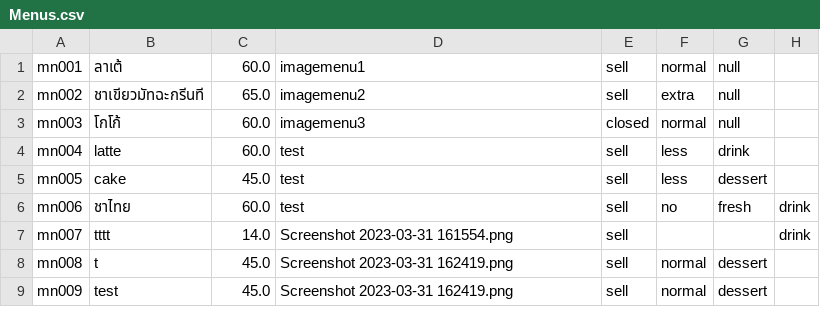
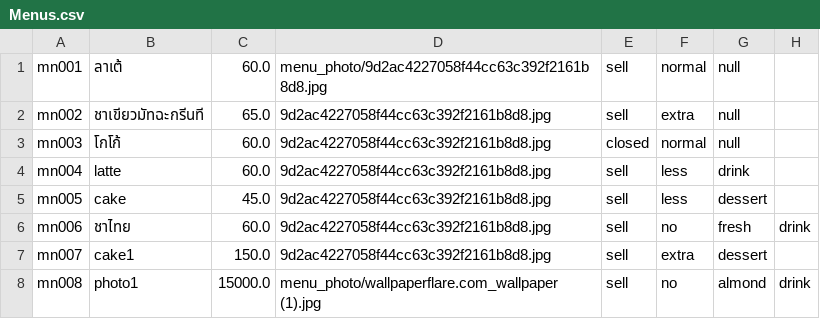
Before and after one commit to dd3ho/POS_Kafee_Cafe, a CSV file: Data_csv/Menus.csv, drawn as a sheet.

```diff
--- a/Data_csv/Menus.csv
+++ b/Data_csv/Menus.csv
@@ -1,9 +1,8 @@
-mn001,ลาเต้,60.0,imagemenu1,sell,normal,null
-mn002,ชาเขียวมัทฉะกรีนที,65.0,imagemenu2,sell,extra,null
-mn003,โกโก้,60.0,imagemenu3,closed,normal,null
-mn004,latte,60.0,test,sell,less,drink
-mn005,cake,45.0,test,sell,less,dessert
-mn006,ชาไทย,60.0,test,sell,no,fresh,drink
-mn007,tttt,14.0,Screenshot 2023-03-31 161554.png,sell,,,drink
-mn008,t,45.0,Screenshot 2023-03-31 162419.png,sell,normal,dessert
-mn009,test,45.0,Screenshot 2023-03-31 162419.png,sell,normal,dessert
+mn001,ลาเต้,60.0,menu_photo/9d2ac4227058f44cc63c392f2161b8d8.jpg,sell,normal,null
+mn002,ชาเขียวมัทฉะกรีนที,65.0,9d2ac4227058f44cc63c392f2161b8d8.jpg,sell,extra,null
+mn003,โกโก้,60.0,9d2ac4227058f44cc63c392f2161b8d8.jpg,closed,normal,null
+mn004,latte,60.0,9d2ac4227058f44cc63c392f2161b8d8.jpg,sell,less,drink
+mn005,cake,45.0,9d2ac4227058f44cc63c392f2161b8d8.jpg,sell,less,dessert
+mn006,ชาไทย,60.0,9d2ac4227058f44cc63c392f2161b8d8.jpg,sell,no,fresh,drink
+mn007,cake1,150.0,9d2ac4227058f44cc63c392f2161b8d8.jpg,sell,extra,dessert
+mn008,photo1,15000.0,menu_photo/wallpaperflare.com_wallpaper (1).jpg,sell,no,almond,drink
```
Also changed, not shown: 11 other files.
